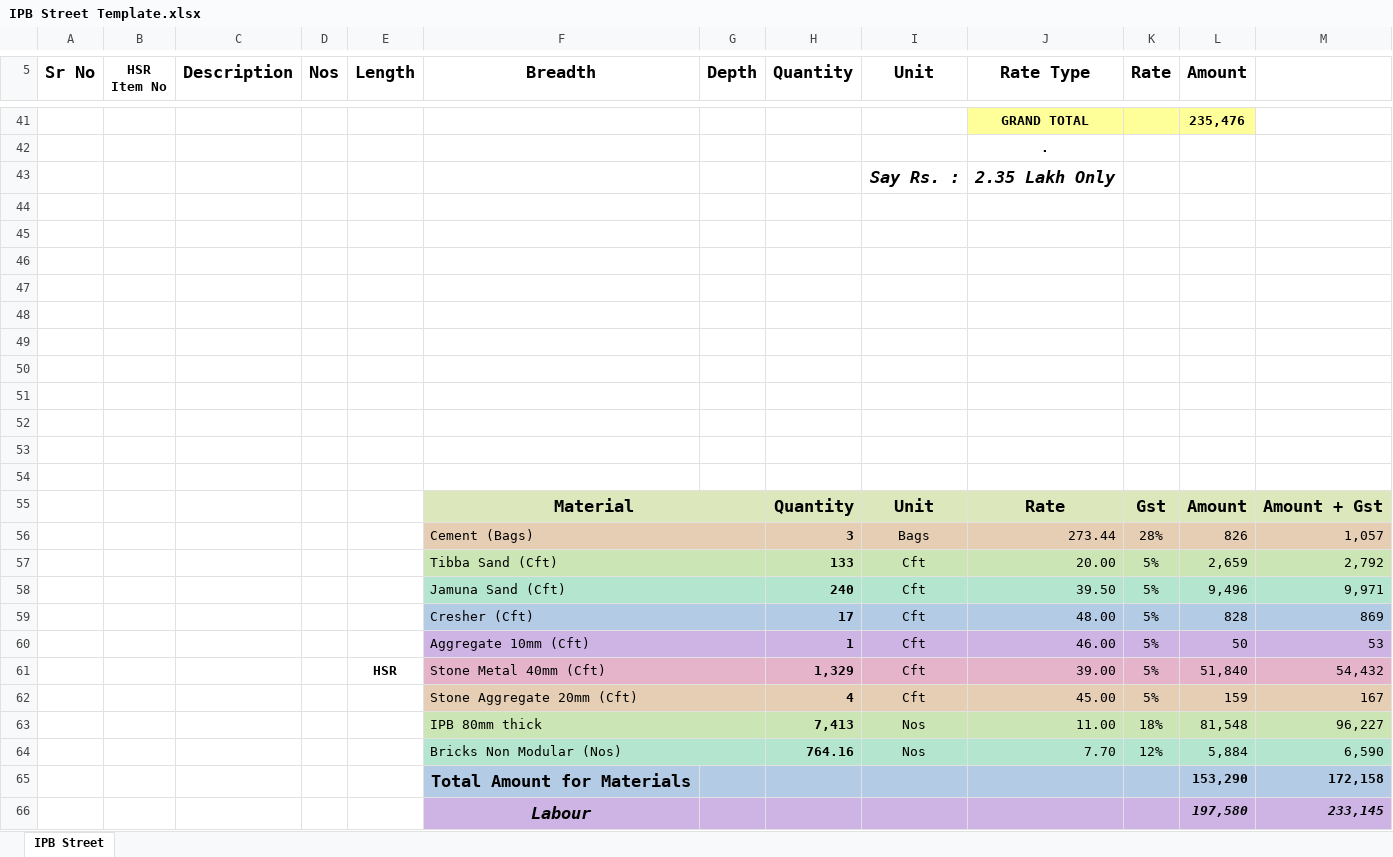
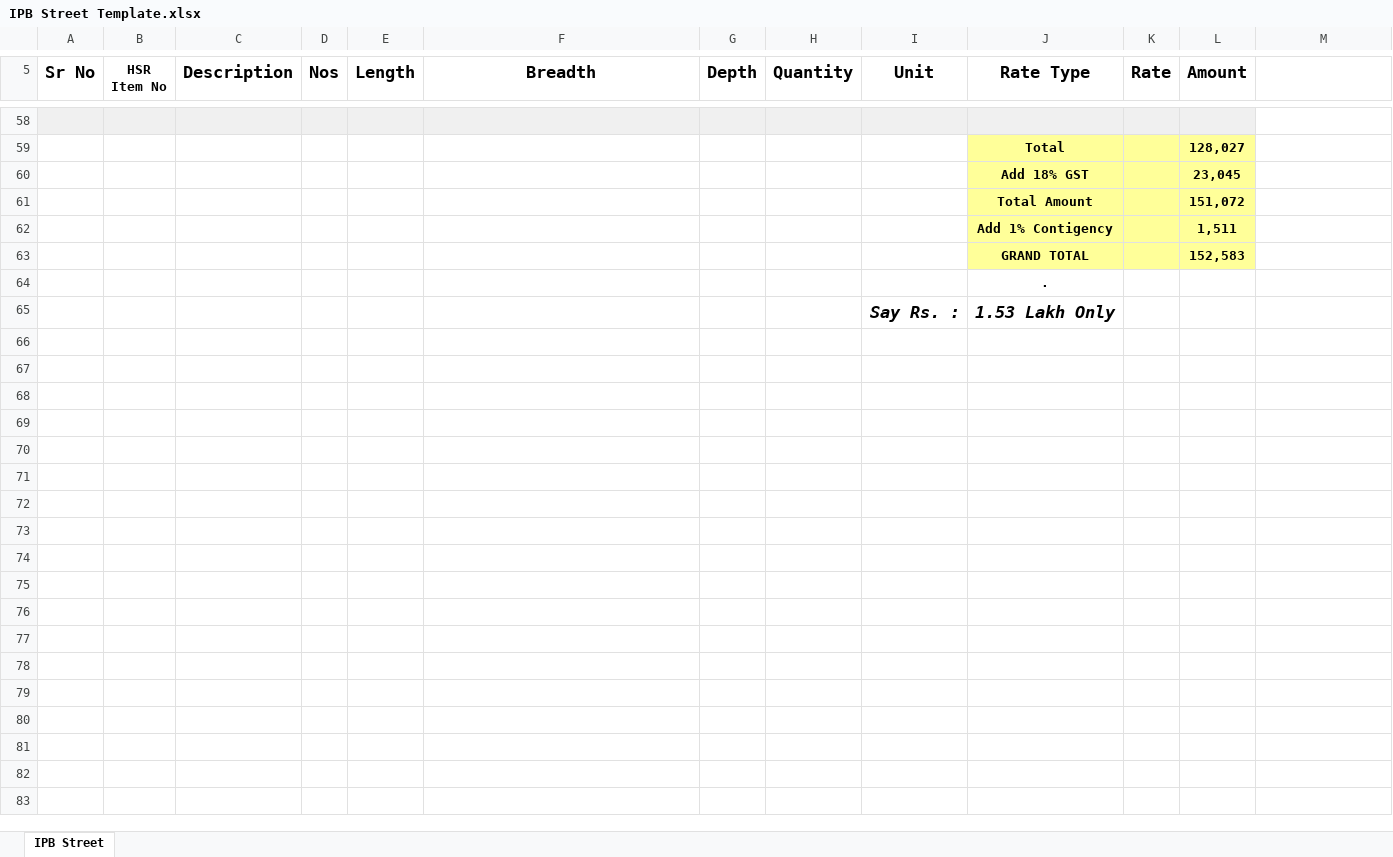
Before and after one commit to mrgargsir/HEWP-Excel-Addins, an Excel workbook: MyTemplates/files/IPB Street Template.xlsx, sheet IPB Street, drawn as a sheet; only a part is shown, gaps mark what is left out; values as stored, in another font and other column widths than the file's, no borders; conditional formats not drawn; removed rows and columns are numbered as before the commit, all else as after; the diff covers the shown part only; the diff names each change by its address in the sheet, - before the commit and + after, or states it on an @@ line.

```diff
--- a/MyTemplates/files/IPB Street Template.xlsx (sheet IPB Street)
+++ b/MyTemplates/files/IPB Street Template.xlsx (sheet IPB Street)
-A58:I58 fill: none
+A58:I58 fill: #F0F0F0
-row 58:  |  |  |  |  |  |  |  |  | GRAND TOTAL |  | 235,476
+row 58: (empty)
-J58:L58 fill: #FFFF99
+J58:L58 fill: #F0F0F0
+row 59:  |  |  |  |  |  |  |  |  | Total |  | 128,027
+row 60:  |  |  |  |  |  |  |  |  | Add 18% GST |  | 23,045
+row 61:  |  |  |  |  |  |  |  |  | Total Amount |  | 151,072
+row 62:  |  |  |  |  |  |  |  |  | Add 1% Contigency |  | 1,511
+row 63:  |  |  |  |  |  |  |  |  | GRAND TOTAL |  | 152,583
-J65 (Rate Type): 2.35 Lakh Only
+J65 (Rate Type): 1.53 Lakh Only
-row 44: (empty)
-row 45: (empty)
-row 46: (empty)
-row 47: (empty)
-row 48: (empty)
-row 49: (empty)
-row 50: (empty)
-row 51: (empty)
-row 52: (empty)
-row 53: (empty)
-row 54: (empty)
-row 55:  |  |  |  |  | Material |  | Quantity | Unit | Rate | Gst | Amount | Amount + Gst
-row 56:  |  |  |  |  | Cement (Bags) |  | 3 | Bags | 273.44 | 28% | 826 | 1,057
-row 57:  |  |  |  |  | Tibba Sand (Cft) |  | 133 | Cft | 20.00 | 5% | 2,659 | 2,792
-row 58:  |  |  |  |  | Jamuna Sand (Cft) |  | 240 | Cft | 39.50 | 5% | 9,496 | 9,971
-row 59:  |  |  |  |  | Cresher (Cft) |  | 17 | Cft | 48.00 | 5% | 828 | 869
-row 60:  |  |  |  |  | Aggregate 10mm (Cft) |  | 1 | Cft | 46.00 | 5% | 50 | 53
-row 61:  |  |  |  | HSR | Stone Metal 40mm (Cft) |  | 1,329 | Cft | 39.00 | 5% | 51,840 | 54,432
-row 62:  |  |  |  |  | Stone Aggregate 20mm (Cft) |  | 4 | Cft | 45.00 | 5% | 159 | 167
-row 63:  |  |  |  |  | IPB 80mm thick |  | 7,413 | Nos | 11.00 | 18% | 81,548 | 96,227
-row 64:  |  |  |  |  | Bricks Non Modular (Nos) |  | 764.16 | Nos | 7.70 | 12% | 5,884 | 6,590
-row 65:  |  |  |  |  | Total Amount for Materials |  |  |  |  |  | 153,290 | 172,158
-row 66:  |  |  |  |  | Labour |  |  |  |  |  | 197,580 | 233,145
```
Also changed, not shown: 39 added rows, 24 removed rows, 9 edited cells, cell formats, merged cells and row numbers in column A elsewhere in this sheet, formulas that keep their value, 48 other files.
